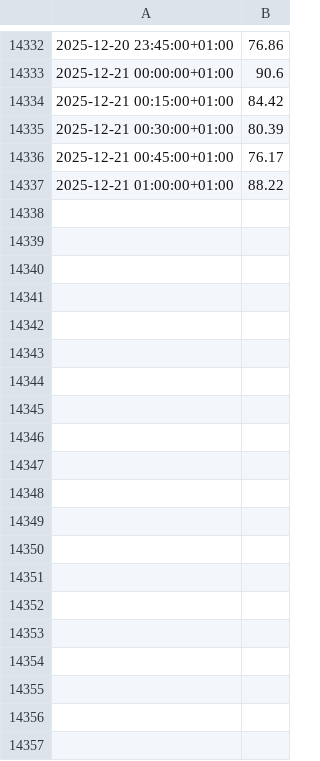
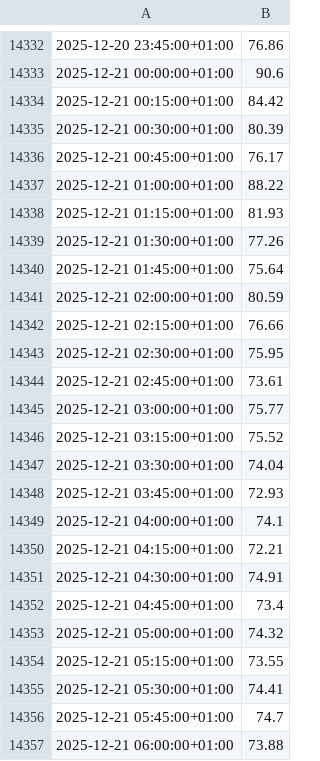
Before and after one commit to FreaxMATE/EnergyTradingAnalysis, a CSV file: data/BE/BE.csv, drawn as a sheet; only a part is shown, gaps mark what is left out; the diff covers the shown part only.

```diff
--- a/data/BE/BE.csv
+++ b/data/BE/BE.csv
@@ -14337 +14337,21 @@
 2025-12-21 01:00:00+01:00,88.22
+2025-12-21 01:15:00+01:00,81.93
+2025-12-21 01:30:00+01:00,77.26
+2025-12-21 01:45:00+01:00,75.64
+2025-12-21 02:00:00+01:00,80.59
+2025-12-21 02:15:00+01:00,76.66
+2025-12-21 02:30:00+01:00,75.95
+2025-12-21 02:45:00+01:00,73.61
+2025-12-21 03:00:00+01:00,75.77
+2025-12-21 03:15:00+01:00,75.52
+2025-12-21 03:30:00+01:00,74.04
+2025-12-21 03:45:00+01:00,72.93
+2025-12-21 04:00:00+01:00,74.1
+2025-12-21 04:15:00+01:00,72.21
+2025-12-21 04:30:00+01:00,74.91
+2025-12-21 04:45:00+01:00,73.4
+2025-12-21 05:00:00+01:00,74.32
+2025-12-21 05:15:00+01:00,73.55
+2025-12-21 05:30:00+01:00,74.41
+2025-12-21 05:45:00+01:00,74.7
+2025-12-21 06:00:00+01:00,73.88
```
Also changed, not shown: 24 added rows elsewhere in this file, data/AT/AT.csv, data/CH/CH.csv, 18 other files.
